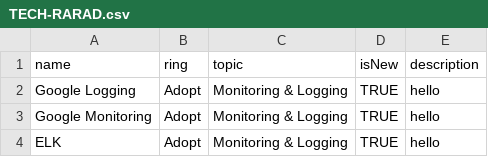
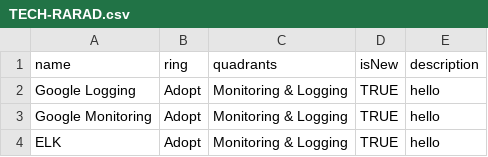
Before and after one commit to ZeeshanIB/tech-radar, a CSV file: TECH-RARAD.csv, drawn as a sheet; only a part is shown.

Commit message:
update

```diff
--- a/TECH-RARAD.csv
+++ b/TECH-RARAD.csv
@@ -1,2 +1,2 @@
-name,ring,topic,isNew,description
+name,ring,quadrants,isNew,description
 Google Logging ,Adopt,Monitoring & Logging ,TRUE,hello
```
